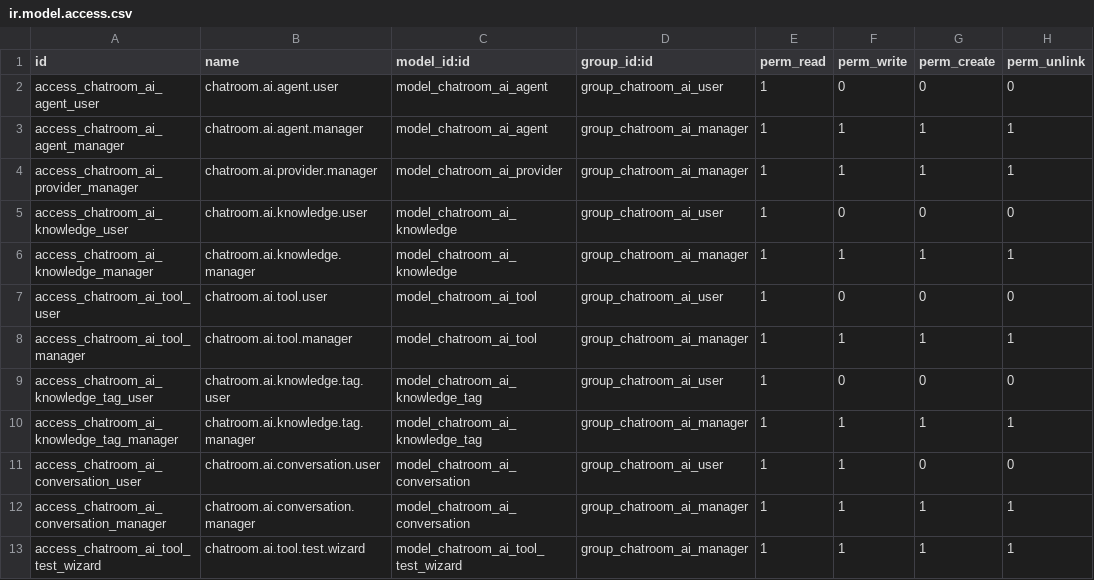
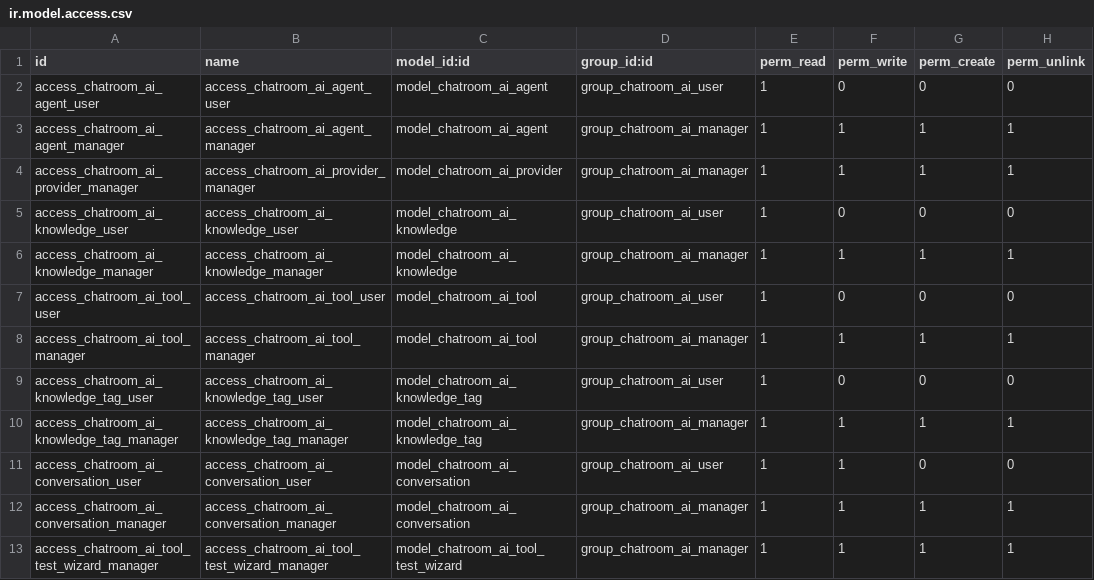
Before and after one commit to nowi-soft/chatroom, a CSV file: chatroom_ai/security/ir.model.access.csv, drawn as a sheet.

```diff
--- a/chatroom_ai/security/ir.model.access.csv
+++ b/chatroom_ai/security/ir.model.access.csv
@@ -1,13 +1,13 @@
 id,name,model_id:id,group_id:id,perm_read,perm_write,perm_create,perm_unlink
-access_chatroom_ai_agent_user,chatroom.ai.agent.user,model_chatroom_ai_agent,group_chatroom_ai_user,1,0,0,0
-access_chatroom_ai_agent_manager,chatroom.ai.agent.manager,model_chatroom_ai_agent,group_chatroom_ai_manager,1,1,1,1
-access_chatroom_ai_provider_manager,chatroom.ai.provider.manager,model_chatroom_ai_provider,group_chatroom_ai_manager,1,1,1,1
-access_chatroom_ai_knowledge_user,chatroom.ai.knowledge.user,model_chatroom_ai_knowledge,group_chatroom_ai_user,1,0,0,0
-access_chatroom_ai_knowledge_manager,chatroom.ai.knowledge.manager,model_chatroom_ai_knowledge,group_chatroom_ai_manager,1,1,1,1
-access_chatroom_ai_tool_user,chatroom.ai.tool.user,model_chatroom_ai_tool,group_chatroom_ai_user,1,0,0,0
-access_chatroom_ai_tool_manager,chatroom.ai.tool.manager,model_chatroom_ai_tool,group_chatroom_ai_manager,1,1,1,1
-access_chatroom_ai_knowledge_tag_user,chatroom.ai.knowledge.tag.user,model_chatroom_ai_knowledge_tag,group_chatroom_ai_user,1,0,0,0
-access_chatroom_ai_knowledge_tag_manager,chatroom.ai.knowledge.tag.manager,model_chatroom_ai_knowledge_tag,group_chatroom_ai_manager,1,1,1,1
-access_chatroom_ai_conversation_user,chatroom.ai.conversation.user,model_chatroom_ai_conversation,group_chatroom_ai_user,1,1,0,0
-access_chatroom_ai_conversation_manager,chatroom.ai.conversation.manager,model_chatroom_ai_conversation,group_chatroom_ai_manager,1,1,1,1
-access_chatroom_ai_tool_test_wizard,chatroom.ai.tool.test.wizard,model_chatroom_ai_tool_test_wizard,group_chatroom_ai_manager,1,1,1,1
+access_chatroom_ai_agent_user,access_chatroom_ai_agent_user,model_chatroom_ai_agent,group_chatroom_ai_user,1,0,0,0
+access_chatroom_ai_agent_manager,access_chatroom_ai_agent_manager,model_chatroom_ai_agent,group_chatroom_ai_manager,1,1,1,1
+access_chatroom_ai_provider_manager,access_chatroom_ai_provider_manager,model_chatroom_ai_provider,group_chatroom_ai_manager,1,1,1,1
+access_chatroom_ai_knowledge_user,access_chatroom_ai_knowledge_user,model_chatroom_ai_knowledge,group_chatroom_ai_user,1,0,0,0
+access_chatroom_ai_knowledge_manager,access_chatroom_ai_knowledge_manager,model_chatroom_ai_knowledge,group_chatroom_ai_manager,1,1,1,1
+access_chatroom_ai_tool_user,access_chatroom_ai_tool_user,model_chatroom_ai_tool,group_chatroom_ai_user,1,0,0,0
+access_chatroom_ai_tool_manager,access_chatroom_ai_tool_manager,model_chatroom_ai_tool,group_chatroom_ai_manager,1,1,1,1
+access_chatroom_ai_knowledge_tag_user,access_chatroom_ai_knowledge_tag_user,model_chatroom_ai_knowledge_tag,group_chatroom_ai_user,1,0,0,0
+access_chatroom_ai_knowledge_tag_manager,access_chatroom_ai_knowledge_tag_manager,model_chatroom_ai_knowledge_tag,group_chatroom_ai_manager,1,1,1,1
+access_chatroom_ai_conversation_user,access_chatroom_ai_conversation_user,model_chatroom_ai_conversation,group_chatroom_ai_user,1,1,0,0
+access_chatroom_ai_conversation_manager,access_chatroom_ai_conversation_manager,model_chatroom_ai_conversation,group_chatroom_ai_manager,1,1,1,1
+access_chatroom_ai_tool_test_wizard_manager,access_chatroom_ai_tool_test_wizard_manager,model_chatroom_ai_tool_test_wizard,group_chatroom_ai_manager,1,1,1,1
```
Also changed, not shown: chatroom/security/ir.model.access.csv, chatroom_connector/security/ir.model.access.csv, 47 other files.
